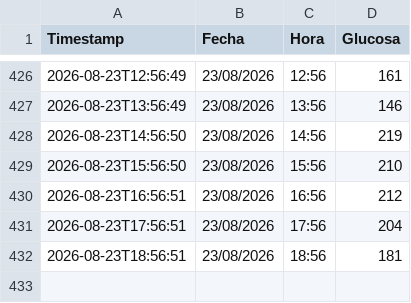
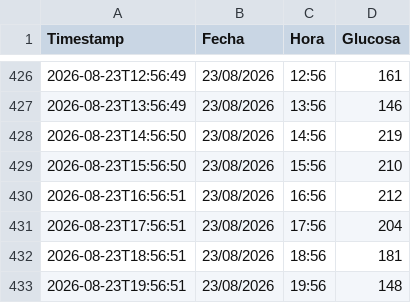
Before and after one commit to pmerinof/GlucoseSync, a CSV file: datos/glucose_history.csv, drawn as a sheet; only a part is shown, gaps mark what is left out.

```diff
--- a/datos/glucose_history.csv
+++ b/datos/glucose_history.csv
@@ -432 +432,2 @@ Timestamp;Fecha;Hora;Glucosa
 2026-08-23T18:56:51;23/08/2026;18:56;181
+2026-08-23T19:56:51;23/08/2026;19:56;148
```
Also changed, not shown: 1 other file.
